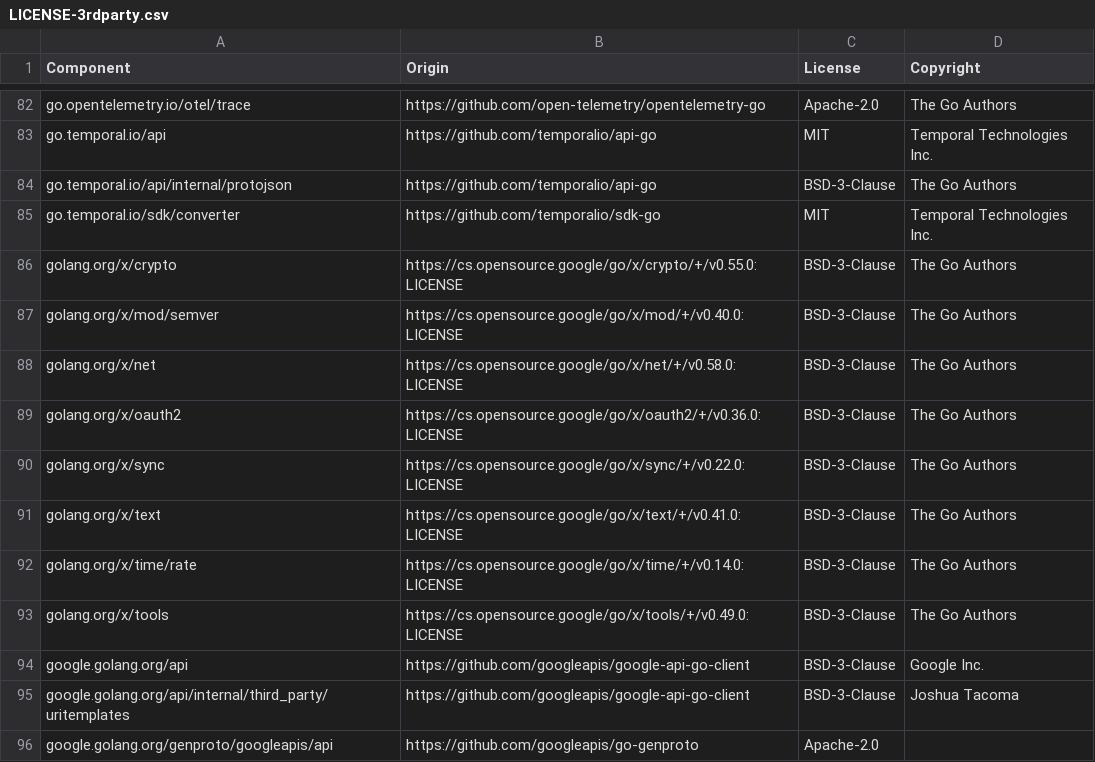
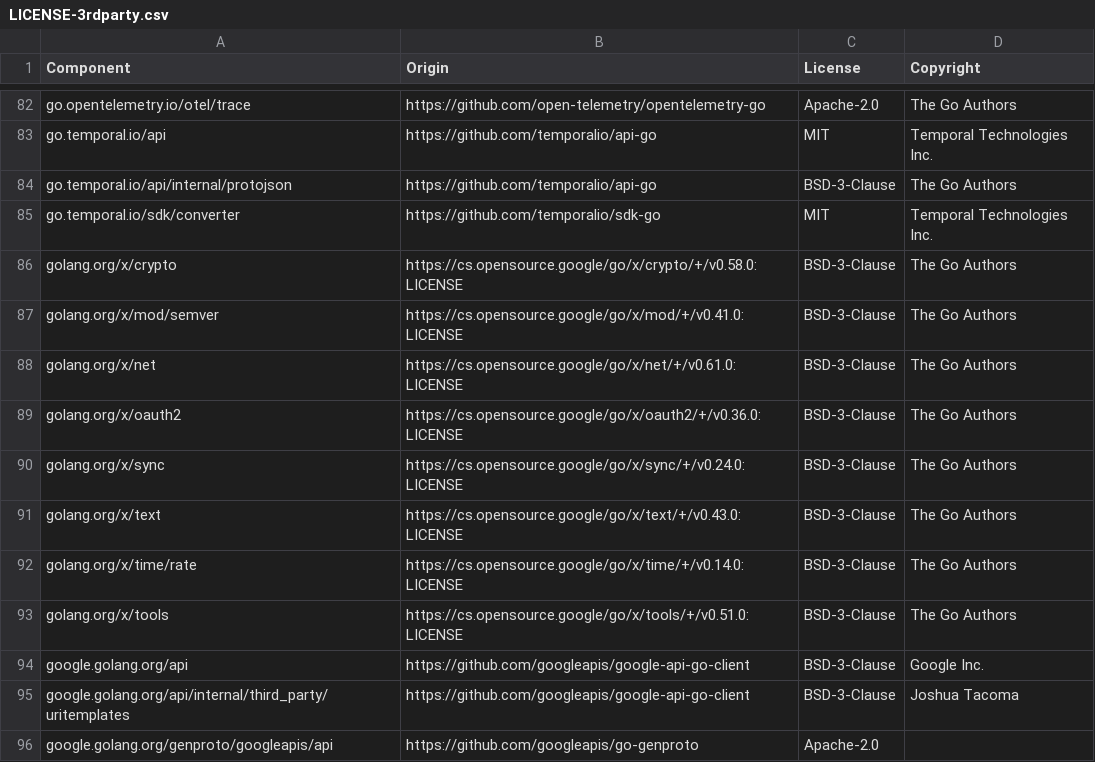
Before and after one commit to DataDog/temporal-large-payload-codec, a CSV file: LICENSE-3rdparty.csv, drawn as a sheet; only a part is shown, gaps mark what is left out.

```diff
--- a/LICENSE-3rdparty.csv
+++ b/LICENSE-3rdparty.csv
@@ -85,10 +85,10 @@ go.temporal.io/api/internal/protojson,https://github.com/temporalio/api-go,BSD-3
 go.temporal.io/sdk/converter,https://github.com/temporalio/sdk-go,MIT,Temporal Technologies Inc.
-golang.org/x/crypto,https://cs.opensource.google/go/x/crypto/+/v0.55.0:LICENSE,BSD-3-Clause,The Go Authors
-golang.org/x/mod/semver,https://cs.opensource.google/go/x/mod/+/v0.40.0:LICENSE,BSD-3-Clause,The Go Authors
-golang.org/x/net,https://cs.opensource.google/go/x/net/+/v0.58.0:LICENSE,BSD-3-Clause,The Go Authors
+golang.org/x/crypto,https://cs.opensource.google/go/x/crypto/+/v0.58.0:LICENSE,BSD-3-Clause,The Go Authors
+golang.org/x/mod/semver,https://cs.opensource.google/go/x/mod/+/v0.41.0:LICENSE,BSD-3-Clause,The Go Authors
+golang.org/x/net,https://cs.opensource.google/go/x/net/+/v0.61.0:LICENSE,BSD-3-Clause,The Go Authors
 golang.org/x/oauth2,https://cs.opensource.google/go/x/oauth2/+/v0.36.0:LICENSE,BSD-3-Clause,The Go Authors
-golang.org/x/sync,https://cs.opensource.google/go/x/sync/+/v0.22.0:LICENSE,BSD-3-Clause,The Go Authors
-golang.org/x/text,https://cs.opensource.google/go/x/text/+/v0.41.0:LICENSE,BSD-3-Clause,The Go Authors
+golang.org/x/sync,https://cs.opensource.google/go/x/sync/+/v0.24.0:LICENSE,BSD-3-Clause,The Go Authors
+golang.org/x/text,https://cs.opensource.google/go/x/text/+/v0.43.0:LICENSE,BSD-3-Clause,The Go Authors
 golang.org/x/time/rate,https://cs.opensource.google/go/x/time/+/v0.14.0:LICENSE,BSD-3-Clause,The Go Authors
-golang.org/x/tools,https://cs.opensource.google/go/x/tools/+/v0.49.0:LICENSE,BSD-3-Clause,The Go Authors
+golang.org/x/tools,https://cs.opensource.google/go/x/tools/+/v0.51.0:LICENSE,BSD-3-Clause,The Go Authors
 google.golang.org/api,https://github.com/googleapis/google-api-go-client,BSD-3-Clause,Google Inc.
```
Also changed, not shown: 4 other files.
